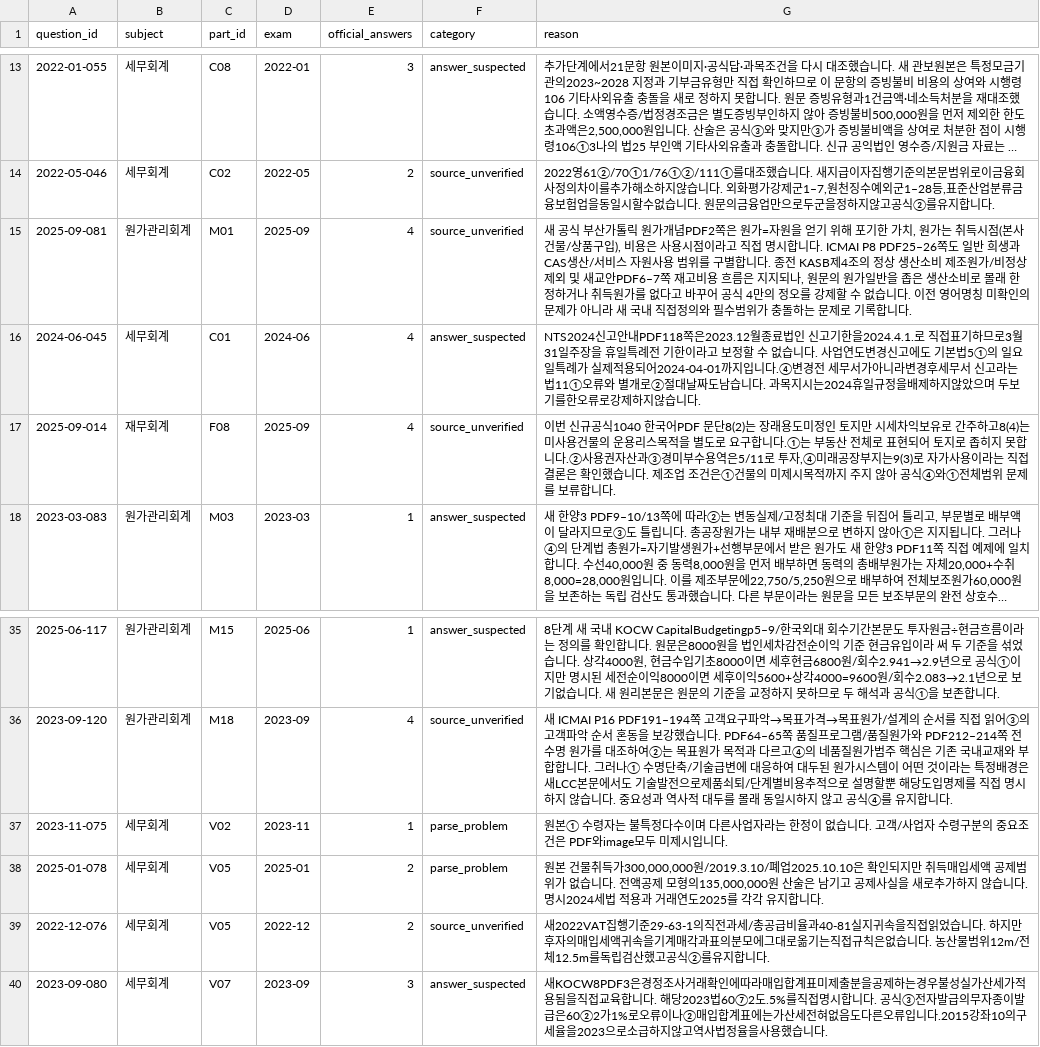
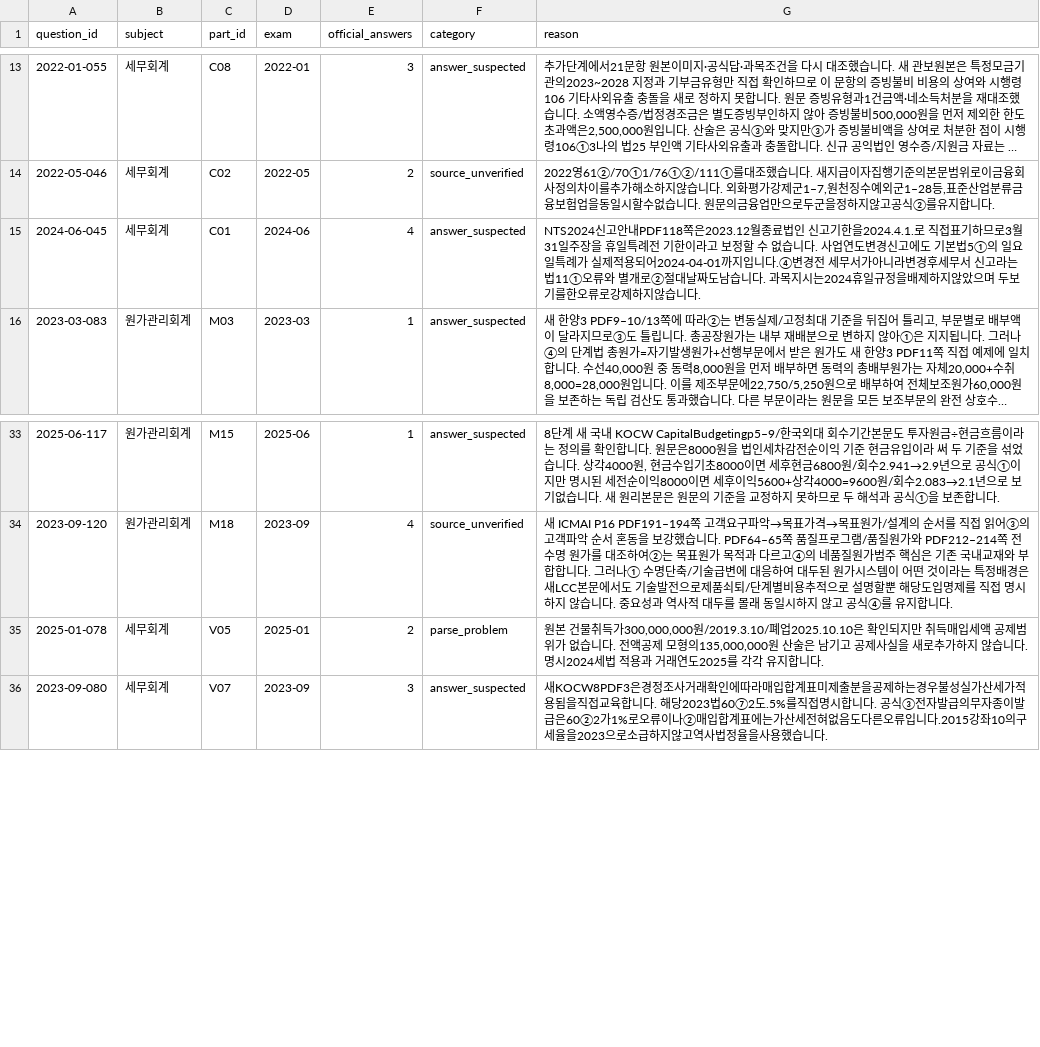
Before and after one commit to Jay5315/Jay5315.github.io, a CSV file: jaegyeong/reports/해설추가검토목록.csv, drawn as a sheet; only a part is shown, gaps mark what is left out; long unchanged cells end in …; the diff names each change by its address in the sheet, - before the commit and + after, or states it on an @@ line.

```diff
--- a/jaegyeong/reports/해설추가검토목록.csv
+++ b/jaegyeong/reports/해설추가검토목록.csv
-row 15: 2025-09-081 | 원가관리회계 | M01 | 2025-09 | 4 | source_unverified | 새 공식 부산가톨릭 원가개념PDF2쪽은 원가=자원을 얻기 위해 포기한 가치, 원가는 취득시점(본사건물/상품구입), 비용은 사용시점이라고 직접 명시합니다. ICMAI P8 PDF25–26쪽도 일반 희생과 CAS생산/서비스 자원사용 범위를 구별합니다. 종전 KASB제4조의 정상 생산소비 제조원가/비정상 제외 및 새교안PDF6–7쪽 재고비용 흐름은 지지되나, 원문의 원가일반을 좁은 생산소비로 몰래 한정하거나 취득원가를 없다고 바꾸어 공식 4만의 정오를 강제할 수 없습니다. 이전 영어명칭 미확인의 문제가 아니라 새 국내 직접정의와 필수범위가 충돌하는 문제로 기록합니다.
-row 17: 2025-09-014 | 재무회계 | F08 | 2025-09 | 4 | source_unverified | 이번 신규공식1040 한국어PDF 문단8(2)는 장래용도미정인 토지만 시세차익보유로 간주하고8(4)는 미사용건물의 운용리스목적을 별도로 요구합니다.①는 부동산 전체로 표현되어 토지로 좁히지 못합니다.②사용권자산과③경미부수용역은5/11로 투자,④미래공장부지는9(3)로 자가사용이라는 직접결론은 확인했습니다. 제조업 조건은①건물의 미제시목적까지 주지 않아 공식④와①전체범위 문제를 보류합니다.
-row 37: 2023-11-075 | 세무회계 | V02 | 2023-11 | 1 | parse_problem | 원본① 수령자는 불특정다수이며 다른사업자라는 한정이 없습니다. 고객/사업자 수령구분의 중요조건은 PDF와image모두 미제시입니다.
-row 39: 2022-12-076 | 세무회계 | V05 | 2022-12 | 2 | source_unverified | 새2022VAT집행기준29-63-1의직전과세/총공급비율과40-81실지귀속을직접읽었습니다. 하지만후자의매입세액귀속을기계매각과표의분모에그대로옮기는직접규칙은없습니다. 농산물범위12m/전체12.5m를독립검산했고공식②를유지합니다.
```
Also changed, not shown: 18 other files.
